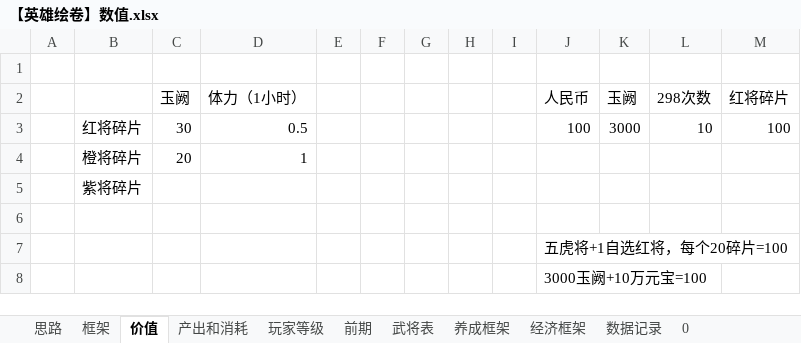
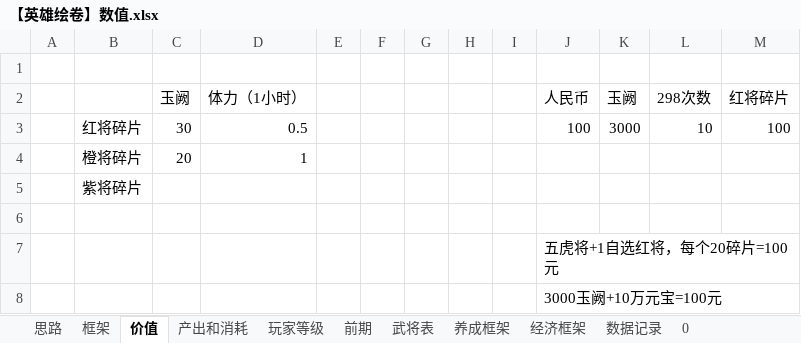
Before and after one commit to icefoxz/HeroScrollPj, an Excel workbook: 策划文档/【英雄绘卷】数值.xlsx, sheet 价值, drawn as a sheet; values as stored, in another font and other column widths than the file's, no borders; the diff names each change by its address in the sheet, - before the commit and + after, or states it on an @@ line.

Commit message:
文档：更新

```diff
--- a/策划文档/【英雄绘卷】数值.xlsx (sheet 价值)
+++ b/策划文档/【英雄绘卷】数值.xlsx (sheet 价值)
-J7 (人民币): 五虎将+1自选红将，每个20碎片=100
+J7 (人民币): 五虎将+1自选红将，每个20碎片=100元
-J8 (人民币): 3000玉阙+10万元宝=100
+J8 (人民币): 3000玉阙+10万元宝=100元
```
